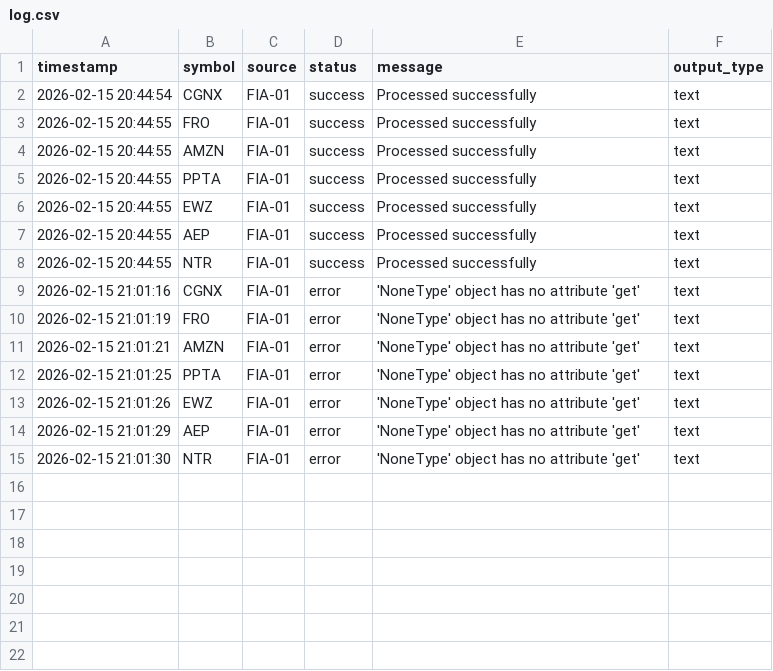
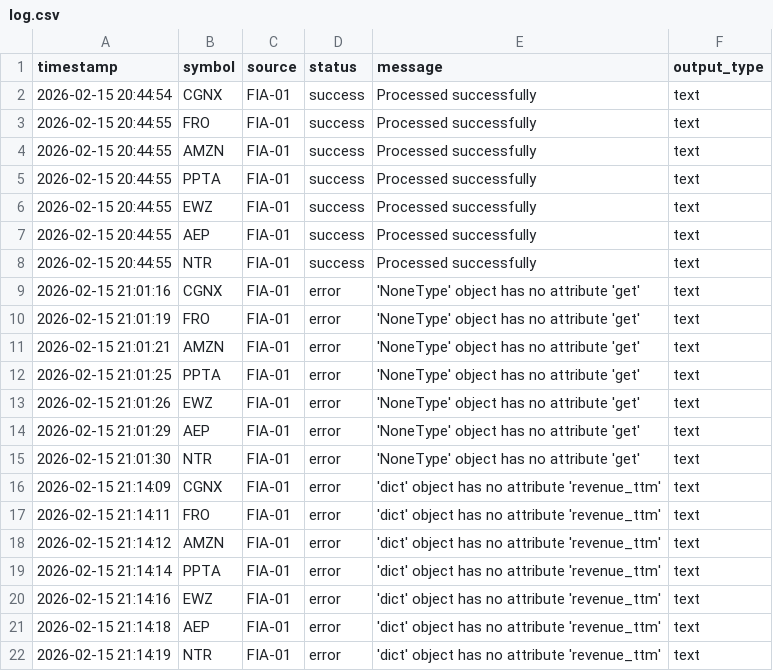
Before and after one commit to muryur-blip/fia01, a CSV file: log.csv, drawn as a sheet; the diff names each change by its address in the sheet, - before the commit and + after, or states it on an @@ line.

```diff
--- a/log.csv
+++ b/log.csv
+row 16: 2026-02-15 21:14:09 | CGNX | FIA-01 | error | 'dict' object has no attribute 'revenue_ttm' | text
+row 17: 2026-02-15 21:14:11 | FRO | FIA-01 | error | 'dict' object has no attribute 'revenue_ttm' | text
+row 18: 2026-02-15 21:14:12 | AMZN | FIA-01 | error | 'dict' object has no attribute 'revenue_ttm' | text
+row 19: 2026-02-15 21:14:14 | PPTA | FIA-01 | error | 'dict' object has no attribute 'revenue_ttm' | text
+row 20: 2026-02-15 21:14:16 | EWZ | FIA-01 | error | 'dict' object has no attribute 'revenue_ttm' | text
+row 21: 2026-02-15 21:14:18 | AEP | FIA-01 | error | 'dict' object has no attribute 'revenue_ttm' | text
+row 22: 2026-02-15 21:14:19 | NTR | FIA-01 | error | 'dict' object has no attribute 'revenue_ttm' | text
```
